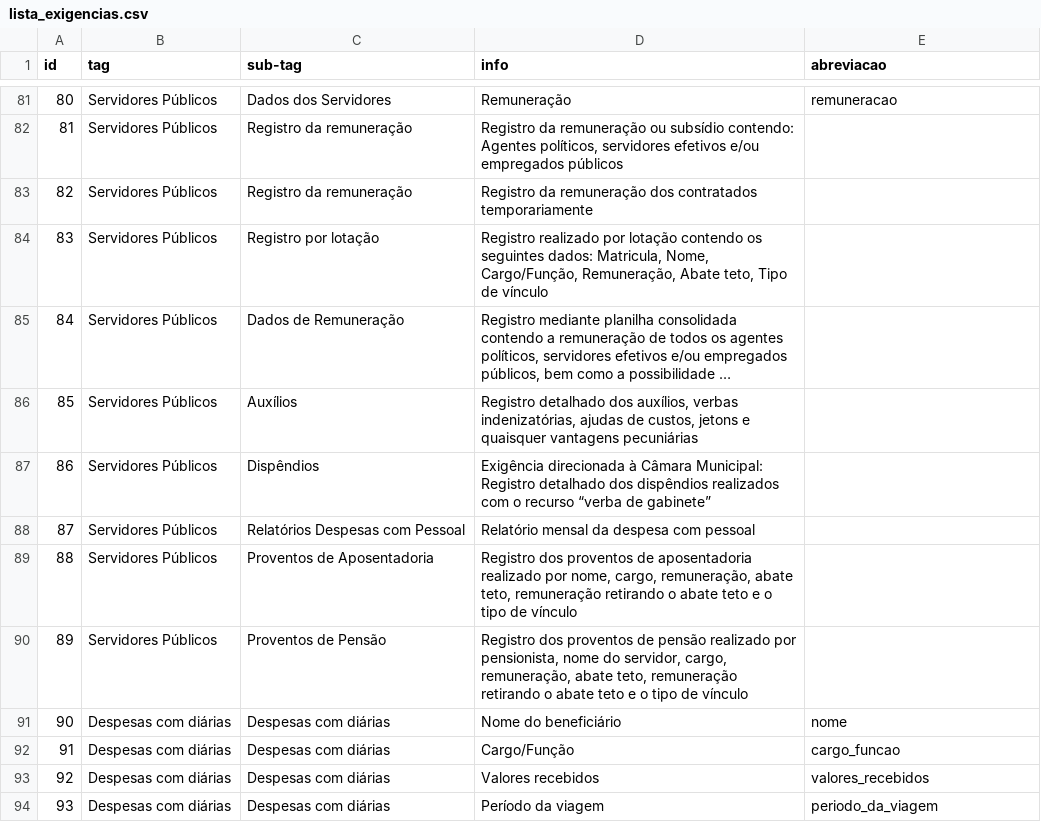
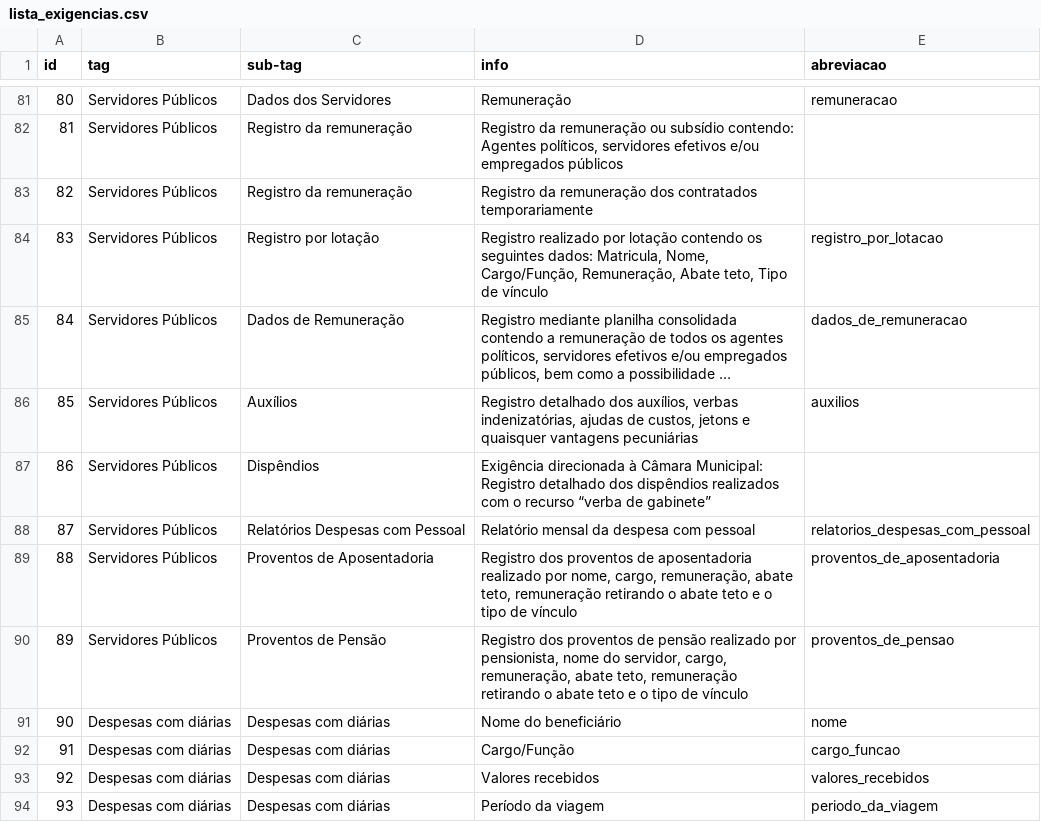
Before and after one commit to MPMG-DCC-UFMG/F01, a CSV file: service/src/checklist/lista_exigencias.csv, drawn as a sheet; only a part is shown, gaps mark what is left out; long unchanged cells end in …; the diff names each change by its address in the sheet, - before the commit and + after, or states it on an @@ line.

```diff
--- a/service/src/checklist/lista_exigencias.csv
+++ b/service/src/checklist/lista_exigencias.csv
-E84 (abreviacao): (empty)
+E84 (abreviacao): registro_por_lotacao
-E85 (abreviacao): (empty)
+E85 (abreviacao): dados_de_remuneracao
-E86 (abreviacao): (empty)
+E86 (abreviacao): auxilios
-E88 (abreviacao): (empty)
+E88 (abreviacao): relatorios_despesas_com_pessoal
-E89 (abreviacao): (empty)
+E89 (abreviacao): proventos_de_aposentadoria
-E90 (abreviacao): (empty)
+E90 (abreviacao): proventos_de_pensao
```
Also changed, not shown: 18 other files.
